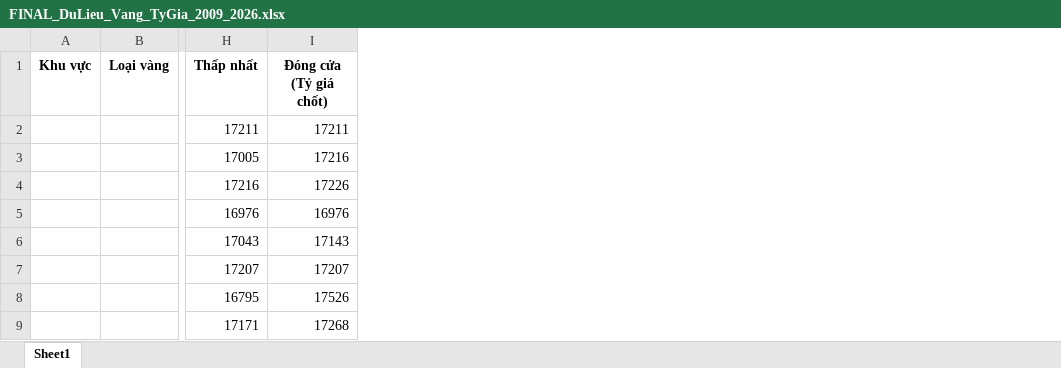
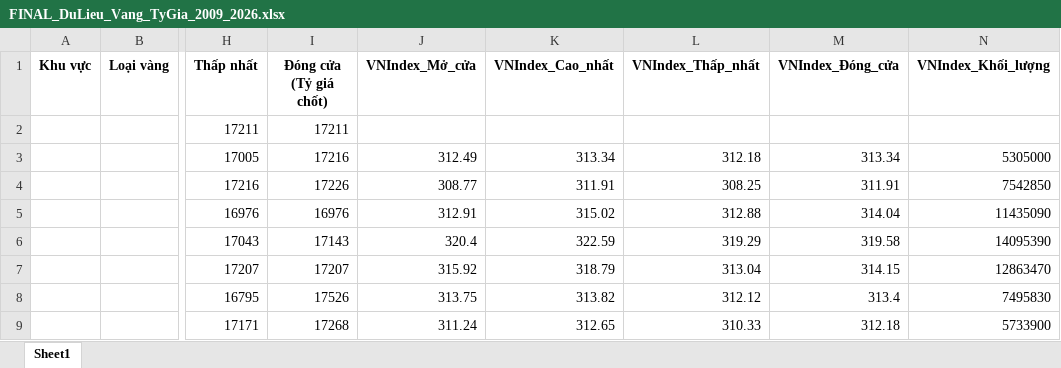
Before and after one commit to VanThan19/ThuThapVang2009_2026, an Excel workbook: FINAL_DuLieu_Vang_TyGia_2009_2026.xlsx, sheet Sheet1, drawn as a sheet; only a part is shown, gaps mark what is left out; values as stored, in another font and other column widths than the file's, no borders; the diff names each change by its address in the sheet, - before the commit and + after, or states it on an @@ line.

Commit message:
Merge VN-Index data with gold and exchange rate

```diff
--- a/FINAL_DuLieu_Vang_TyGia_2009_2026.xlsx (sheet Sheet1)
+++ b/FINAL_DuLieu_Vang_TyGia_2009_2026.xlsx (sheet Sheet1)
+column J (VNIndex_Mở_cửa), rows 3-9: 312.49 | 308.77 | 312.91 | 320.4 | 315.92 | 313.75 | 311.24
+column K (VNIndex_Cao_nhất), rows 3-9: 313.34 | 311.91 | 315.02 | 322.59 | 318.79 | 313.82 | 312.65
+column L (VNIndex_Thấp_nhất), rows 3-9: 312.18 | 308.25 | 312.88 | 319.29 | 313.04 | 312.12 | 310.33
+column M (VNIndex_Đóng_cửa), rows 3-9: 313.34 | 311.91 | 314.04 | 319.58 | 314.15 | 313.4 | 312.18
+column N (VNIndex_Khối_lượng), rows 3-9: 5305000 | 7542850 | 11435090 | 14095390 | 12863470 | 7495830 | 5733900
```
Also changed, not shown: 3 other files.
